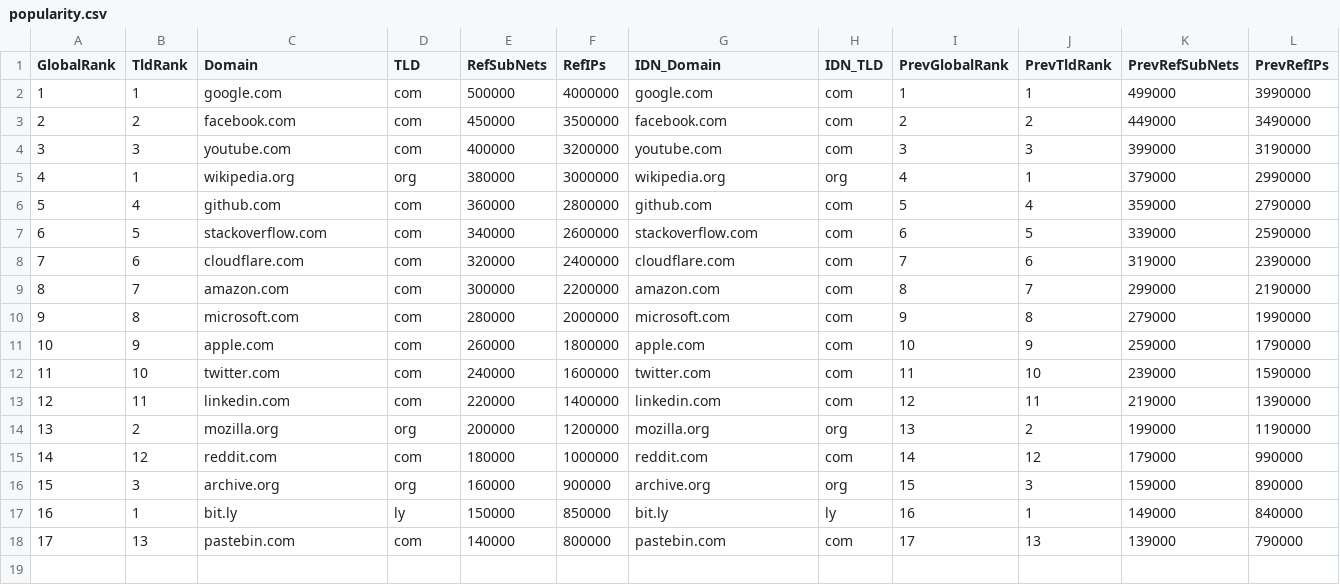
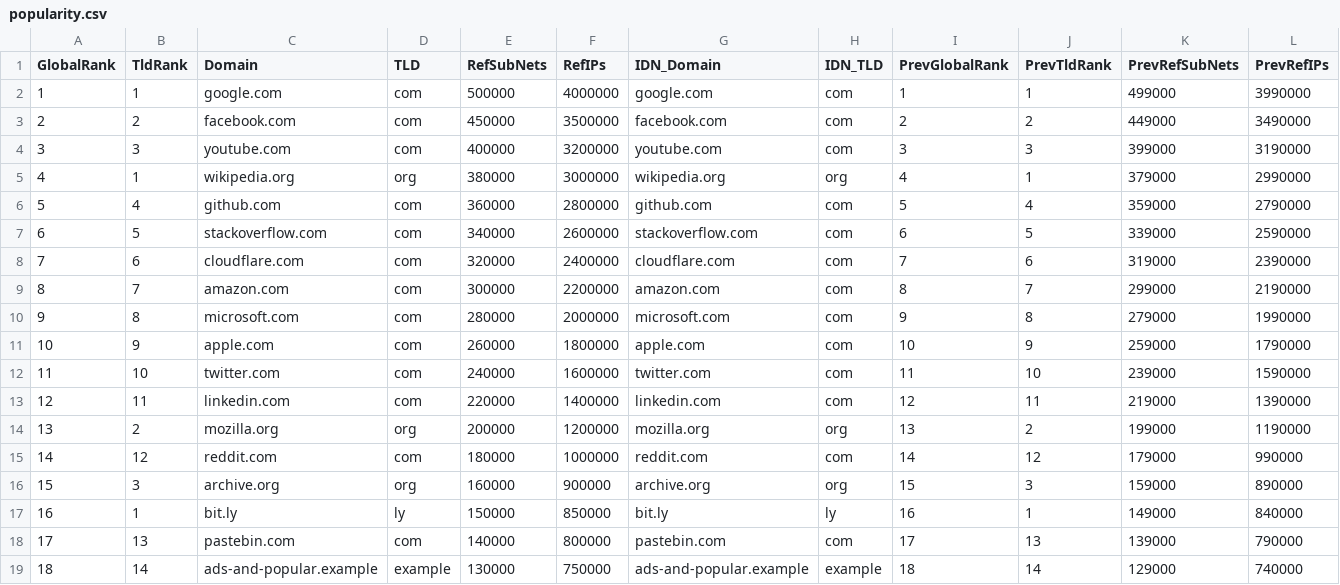
Before and after one commit to ethanhinson/fuse, a CSV file: internal/permissions/reputation/data/popularity.csv, drawn as a sheet; the diff names each change by its address in the sheet, - before the commit and + after, or states it on an @@ line.

```diff
--- a/internal/permissions/reputation/data/popularity.csv
+++ b/internal/permissions/reputation/data/popularity.csv
+row 19: 18 | 14 | ads-and-popular.example | example | 130000 | 750000 | ads-and-popular.example | example | 18 | 14 | 129000 | 740000
```
Also changed, not shown: 9 other files.
